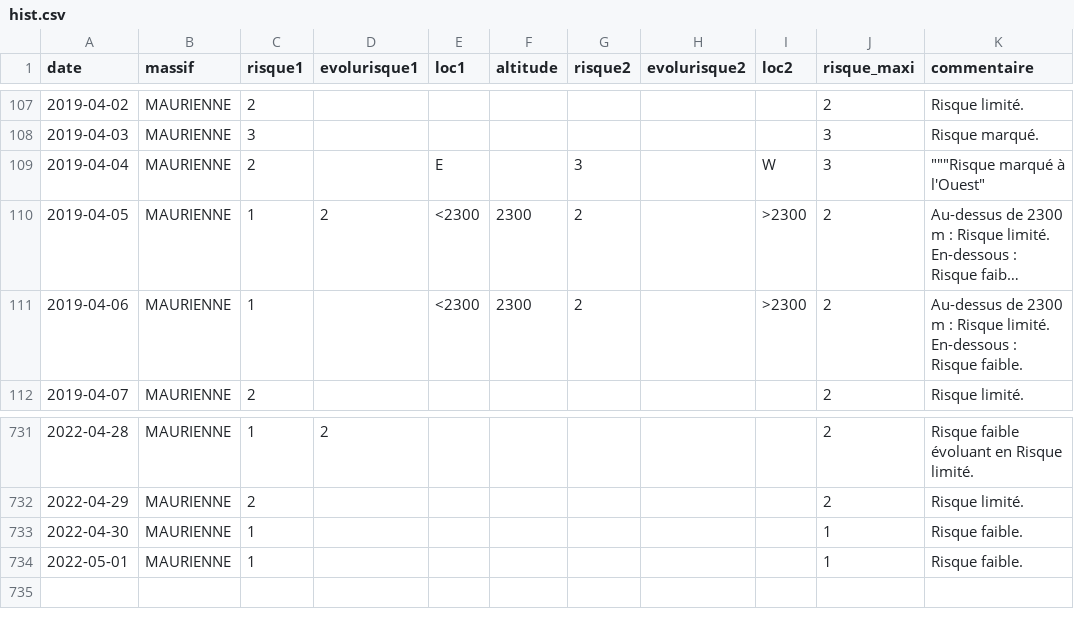
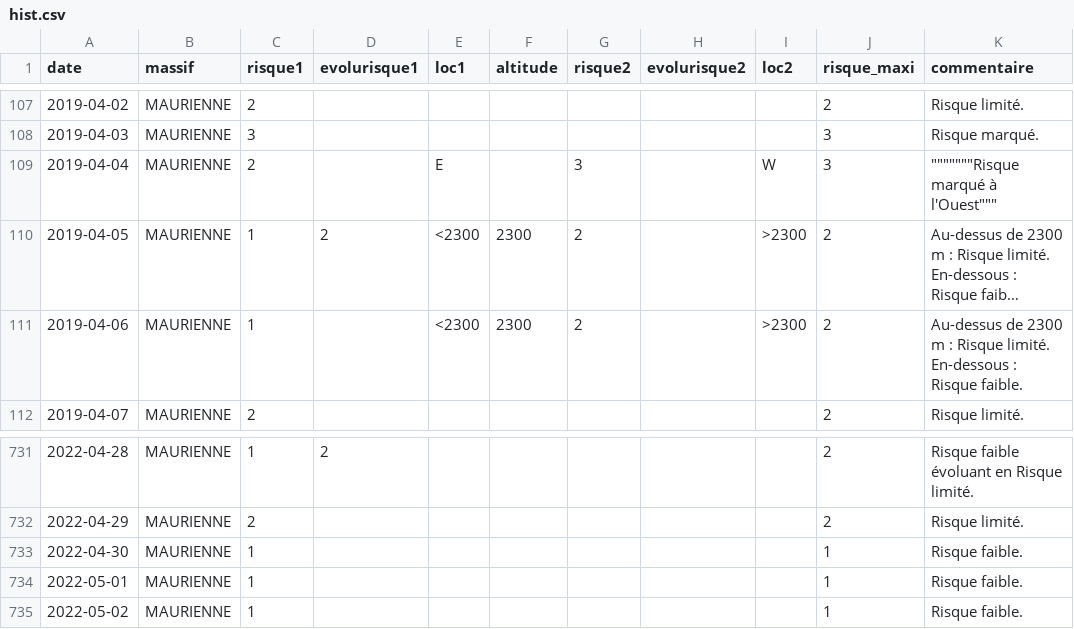
Before and after one commit to qloridant/meteofrance_bra_hist, a CSV file: app/data/MAURIENNE/hist.csv, drawn as a sheet; only a part is shown, gaps mark what is left out; long unchanged cells end in …; the diff names each change by its address in the sheet, - before the commit and + after, or states it on an @@ line.

Commit message:
Daily automatic file update

```diff
--- a/app/data/MAURIENNE/hist.csv
+++ b/app/data/MAURIENNE/hist.csv
-K109 (commentaire): """Risque marqué à l'Ouest"
+K109 (commentaire): """""""Risque marqué à l'Ouest"""
+row 735: 2022-05-02 | MAURIENNE | 1 |  |  |  |  |  |  | 1 | Risque faible.
```
